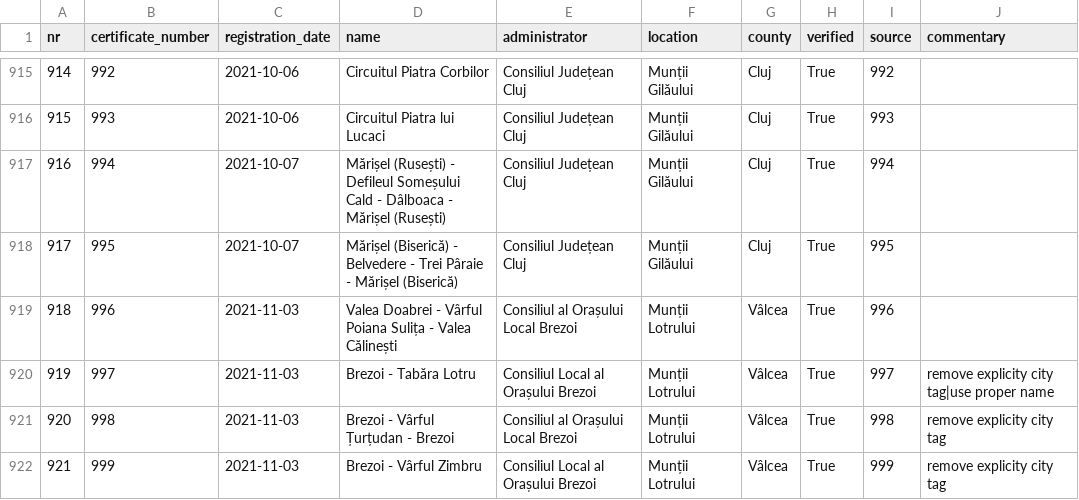
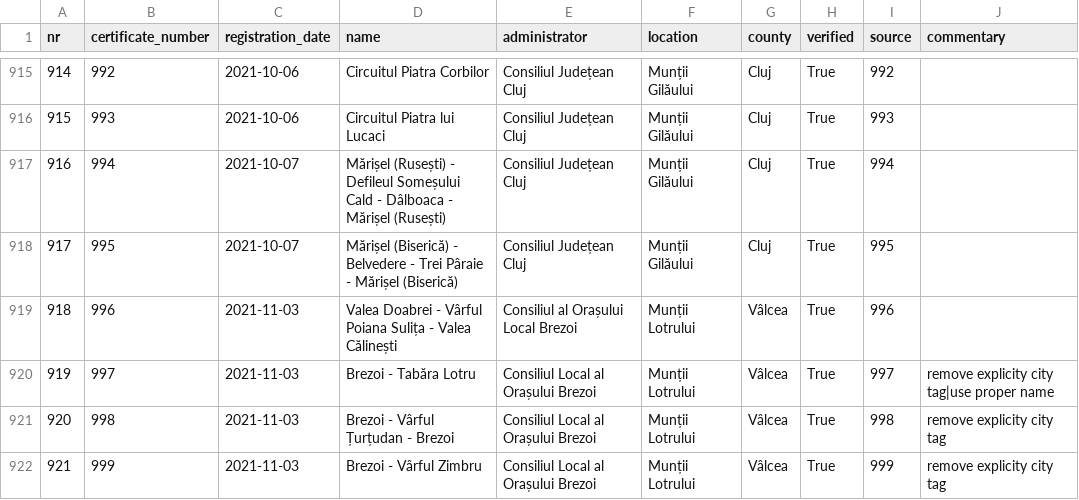
Before and after one commit to communitypoweredbydlot/ttmo-gov-list, a CSV file: data/clean/turism_gov_ro/verification/ttmo_gov_list.csv, drawn as a sheet; only a part is shown, gaps mark what is left out.

Commit message:
Fix Brezoi admin name for 998 [skip actions]

```diff
--- a/data/clean/turism_gov_ro/verification/ttmo_gov_list.csv
+++ b/data/clean/turism_gov_ro/verification/ttmo_gov_list.csv
@@ -920,3 +920,3 @@ nr,certificate_number,registration_date,name,administrator,location,county,verif
 919,997,2021-11-03,Brezoi - Tabăra Lotru,Consiliul Local al Orașului Brezoi,Munții Lotrului,Vâlcea,True,997,remove explicity city tag|use proper name
-920,998,2021-11-03,Brezoi - Vârful Țurțudan - Brezoi,Consiliul al Orașului Local Brezoi,Munții Lotrului,Vâlcea,True,998,remove explicity city tag
+920,998,2021-11-03,Brezoi - Vârful Țurțudan - Brezoi,Consiliul Local al Orașului Brezoi,Munții Lotrului,Vâlcea,True,998,remove explicity city tag
 921,999,2021-11-03,Brezoi - Vârful Zimbru,Consiliul Local al Orașului Brezoi,Munții Lotrului,Vâlcea,True,999,remove explicity city tag
```
